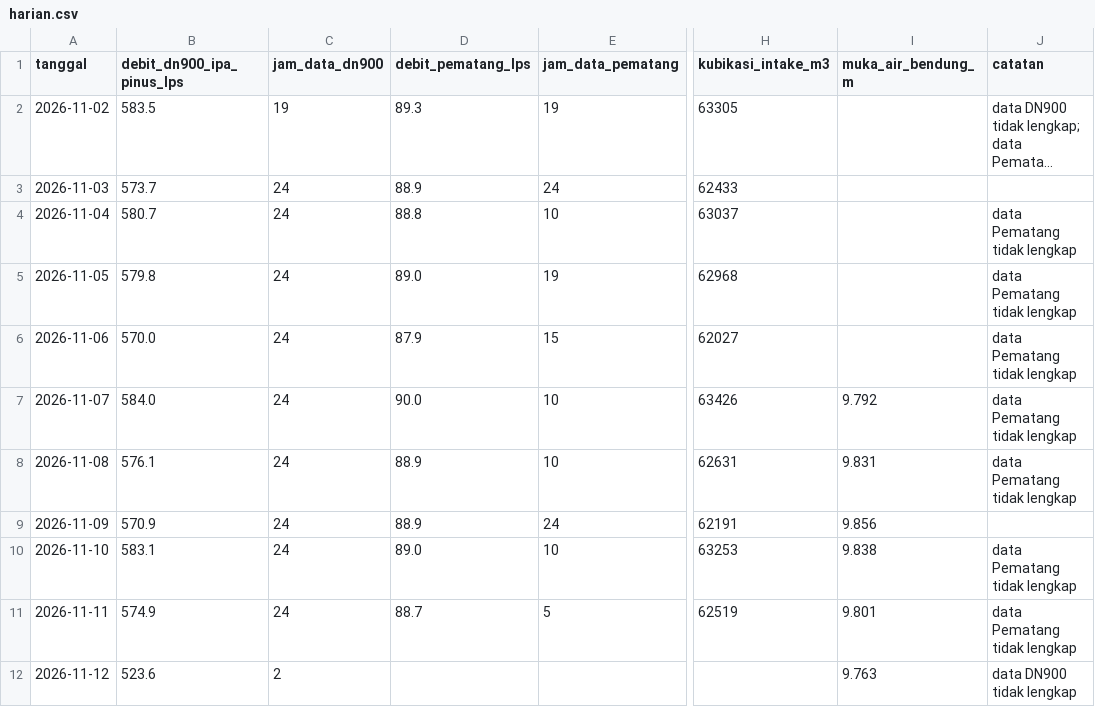
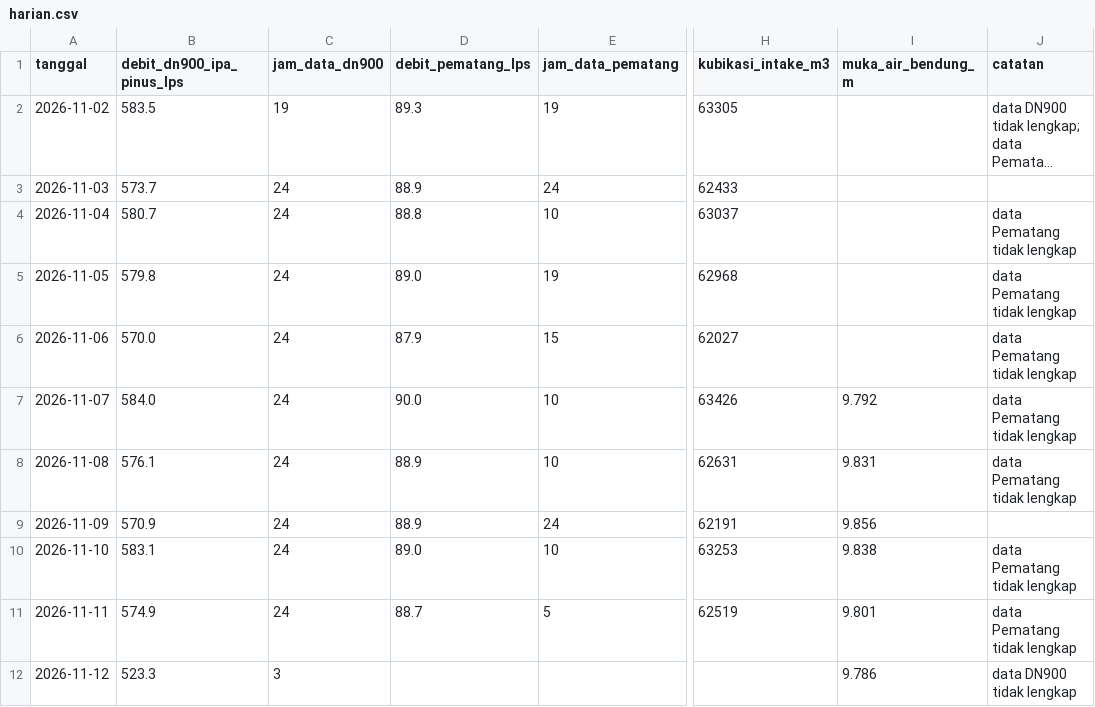
Before and after one commit to BPAMBanjarbakula/SkematikSPAM, a CSV file: harian.csv, drawn as a sheet; only a part is shown, gaps mark what is left out; long unchanged cells end in …; the diff names each change by its address in the sheet, - before the commit and + after, or states it on an @@ line.

Commit message:
Data flowmeter 2026-11-11T18:26:25Z

```diff
--- a/harian.csv
+++ b/harian.csv
-B12 (debit_dn900_ipa_pinus_lps): 523.6
+B12 (debit_dn900_ipa_pinus_lps): 523.3
-C12 (jam_data_dn900): 2
+C12 (jam_data_dn900): 3
-I12 (muka_air_bendung_m): 9.763
+I12 (muka_air_bendung_m): 9.786
```
Also changed, not shown: 1 other file.
